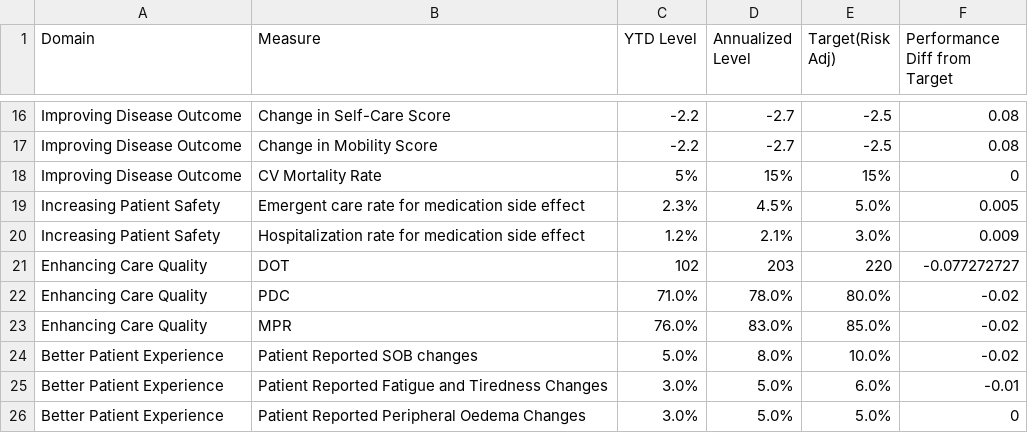
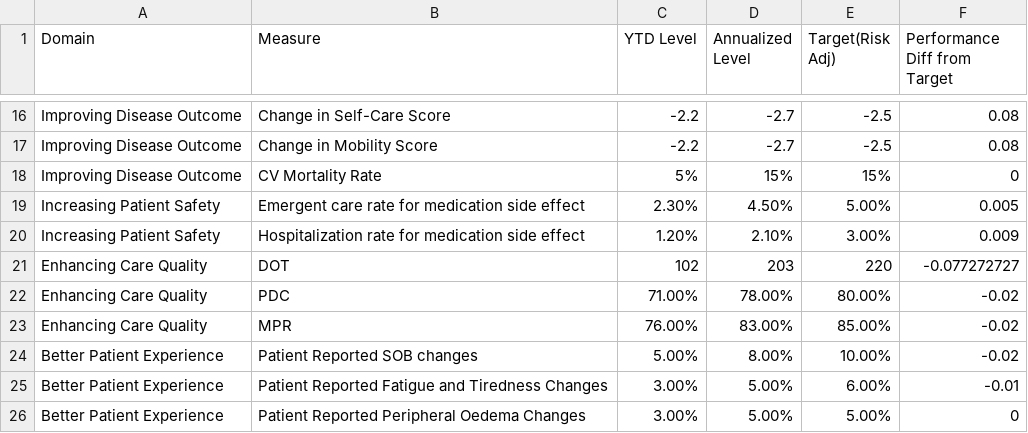
Before and after one commit to OHL-tmp/VBP-report-demo-test, a CSV file: data/measure_nocontract.csv, drawn as a sheet; only a part is shown, gaps mark what is left out; the diff covers the shown part only.

```diff
--- a/data/measure_nocontract.csv
+++ b/data/measure_nocontract.csv
@@ -18,9 +18,9 @@ Improving Disease Outcome,Change in Mobility Score ,-2.2,-2.7,-2.5,0.08
 Improving Disease Outcome,CV Mortality Rate,5%,15%,15%,0
-Increasing Patient Safety,Emergent care rate for medication side effect,2.3%,4.5%,5.0%,0.005
-Increasing Patient Safety,Hospitalization rate for medication side effect,1.2%,2.1%,3.0%,0.009
+Increasing Patient Safety,Emergent care rate for medication side effect,2.30%,4.50%,5.00%,0.005
+Increasing Patient Safety,Hospitalization rate for medication side effect,1.20%,2.10%,3.00%,0.009
 Enhancing Care Quality,DOT,102,203,220,-0.077272727
-Enhancing Care Quality,PDC,71.0%,78.0%,80.0%,-0.02
-Enhancing Care Quality,MPR,76.0%,83.0%,85.0%,-0.02
-Better Patient Experience,Patient Reported SOB changes,5.0%,8.0%,10.0%,-0.02
-Better Patient Experience,Patient Reported Fatigue and Tiredness Changes,3.0%,5.0%,6.0%,-0.01
-Better Patient Experience,Patient Reported Peripheral Oedema Changes,3.0%,5.0%,5.0%,0
+Enhancing Care Quality,PDC,71.00%,78.00%,80.00%,-0.02
+Enhancing Care Quality,MPR,76.00%,83.00%,85.00%,-0.02
+Better Patient Experience,Patient Reported SOB changes,5.00%,8.00%,10.00%,-0.02
+Better Patient Experience,Patient Reported Fatigue and Tiredness Changes,3.00%,5.00%,6.00%,-0.01
+Better Patient Experience,Patient Reported Peripheral Oedema Changes,3.00%,5.00%,5.00%,0
```
Also changed, not shown: 16 edited cells elsewhere in this file, data/measure_performance.csv, data/performance_assumption.csv, 5 other files.
